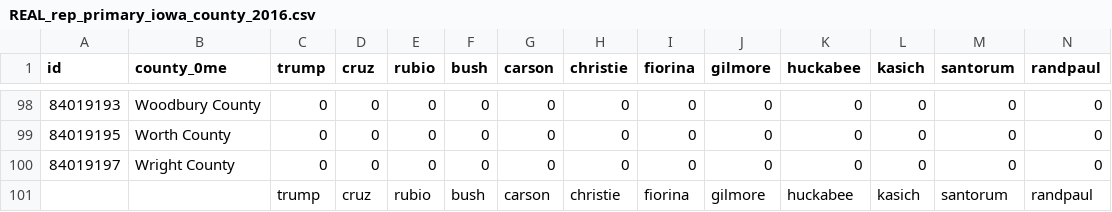
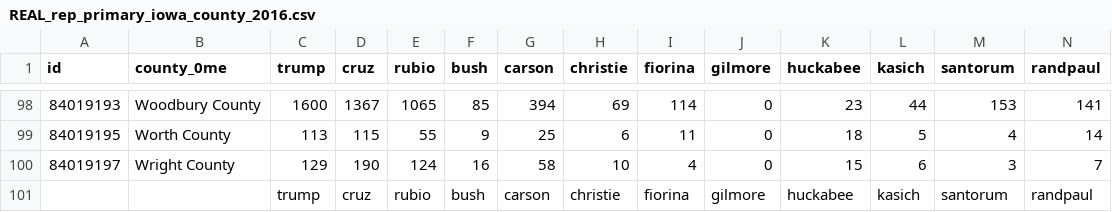
Before and after one commit to datamapio/geoid, a CSV file: US/example/primary_iowa_2016/REAL_rep_primary_iowa_county_2016.csv, drawn as a sheet; only a part is shown, gaps mark what is left out; the diff covers the shown part only; the diff names each change by its address in the sheet, - before the commit and + after, or states it on an @@ line.

```diff
--- a/US/example/primary_iowa_2016/REAL_rep_primary_iowa_county_2016.csv
+++ b/US/example/primary_iowa_2016/REAL_rep_primary_iowa_county_2016.csv
-C98 (trump): 0
+C98 (trump): 1600
-D98 (cruz): 0
+D98 (cruz): 1367
-E98 (rubio): 0
+E98 (rubio): 1065
-F98 (bush): 0
+F98 (bush): 85
-G98 (carson): 0
+G98 (carson): 394
-H98 (christie): 0
+H98 (christie): 69
-I98 (fiorina): 0
+I98 (fiorina): 114
-K98 (huckabee): 0
+K98 (huckabee): 23
-L98 (kasich): 0
+L98 (kasich): 44
-M98 (santorum): 0
+M98 (santorum): 153
-N98 (randpaul): 0
+N98 (randpaul): 141
-C99 (trump): 0
+C99 (trump): 113
-D99 (cruz): 0
+D99 (cruz): 115
-E99 (rubio): 0
+E99 (rubio): 55
-F99 (bush): 0
+F99 (bush): 9
-G99 (carson): 0
+G99 (carson): 25
-H99 (christie): 0
+H99 (christie): 6
-I99 (fiorina): 0
+I99 (fiorina): 11
-K99 (huckabee): 0
+K99 (huckabee): 18
-L99 (kasich): 0
+L99 (kasich): 5
-M99 (santorum): 0
+M99 (santorum): 4
-N99 (randpaul): 0
+N99 (randpaul): 14
-C100 (trump): 0
+C100 (trump): 129
-D100 (cruz): 0
+D100 (cruz): 190
-E100 (rubio): 0
+E100 (rubio): 124
-F100 (bush): 0
+F100 (bush): 16
-G100 (carson): 0
+G100 (carson): 58
-H100 (christie): 0
+H100 (christie): 10
-I100 (fiorina): 0
+I100 (fiorina): 4
-K100 (huckabee): 0
+K100 (huckabee): 15
-L100 (kasich): 0
+L100 (kasich): 6
-M100 (santorum): 0
+M100 (santorum): 3
-N100 (randpaul): 0
+N100 (randpaul): 7
```
Also changed, not shown: 45 edited cells elsewhere in this file.
